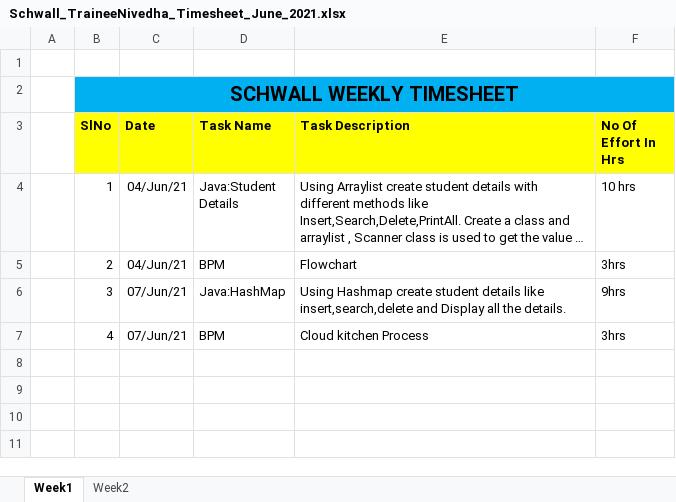
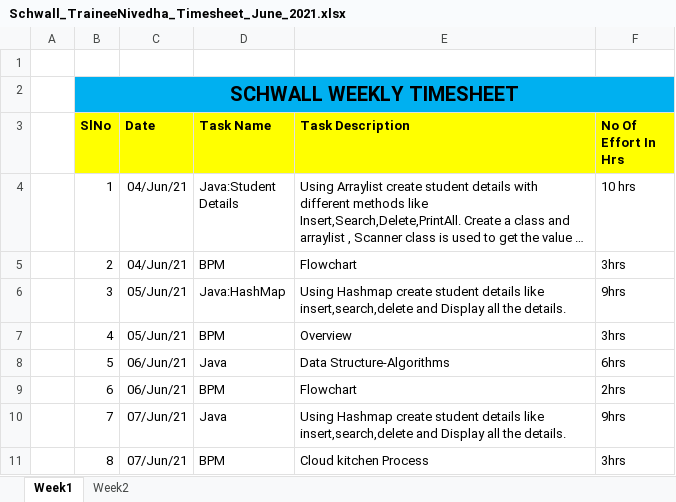
Before and after one commit to Surge-Technology/JavaTraining-Batch1, an Excel workbook: Nivedha/Schwall_TraineeNivedha_Timesheet_June_2021.xlsx, sheet Week1, drawn as a sheet; long unchanged cells end in …; values as stored, in another font and other column widths than the file's, no borders; the diff names each change by its address in the sheet, - before the commit and + after, or states it on an @@ line.

Commit message:
Update

```diff
--- a/Nivedha/Schwall_TraineeNivedha_Timesheet_June_2021.xlsx (sheet Week1)
+++ b/Nivedha/Schwall_TraineeNivedha_Timesheet_June_2021.xlsx (sheet Week1)
-C6:C7 (Date): 07/Jun/21
+C6:C7 (Date): 05/Jun/21
-E7 (Task Description): Cloud kitchen Process
+E7 (Task Description): Overview
+row 8:  | 5 | 06/Jun/21 | Java | Data Structure-Algorithms | 6hrs
+row 9:  | 6 | 06/Jun/21 | BPM | Flowchart | 2hrs
+row 10:  | 7 | 07/Jun/21 | Java | Using Hashmap create student details like insert,search,delete and Display all the details. | 9hrs
+row 11:  | 8 | 07/Jun/21 | BPM | Cloud kitchen Process | 3hrs
```
